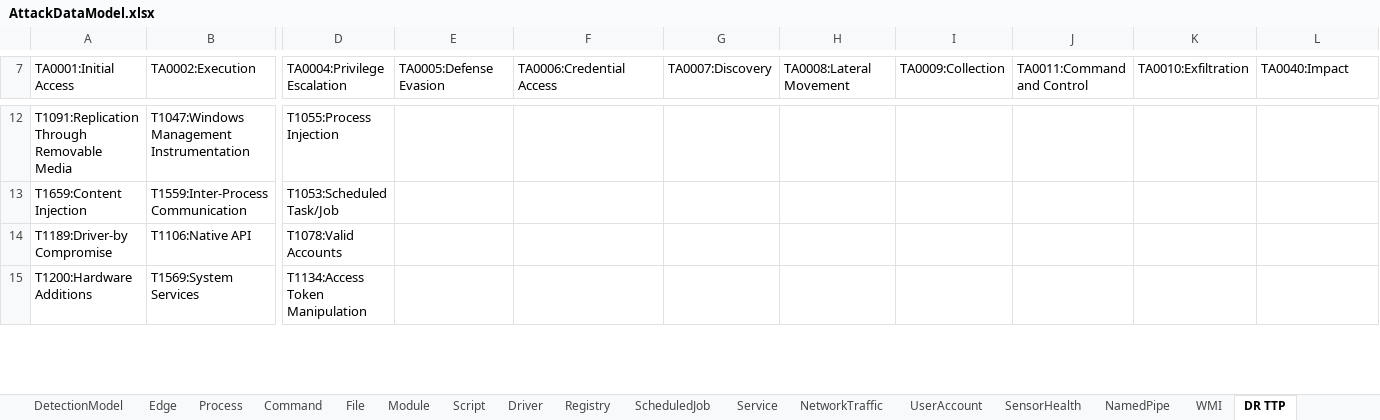
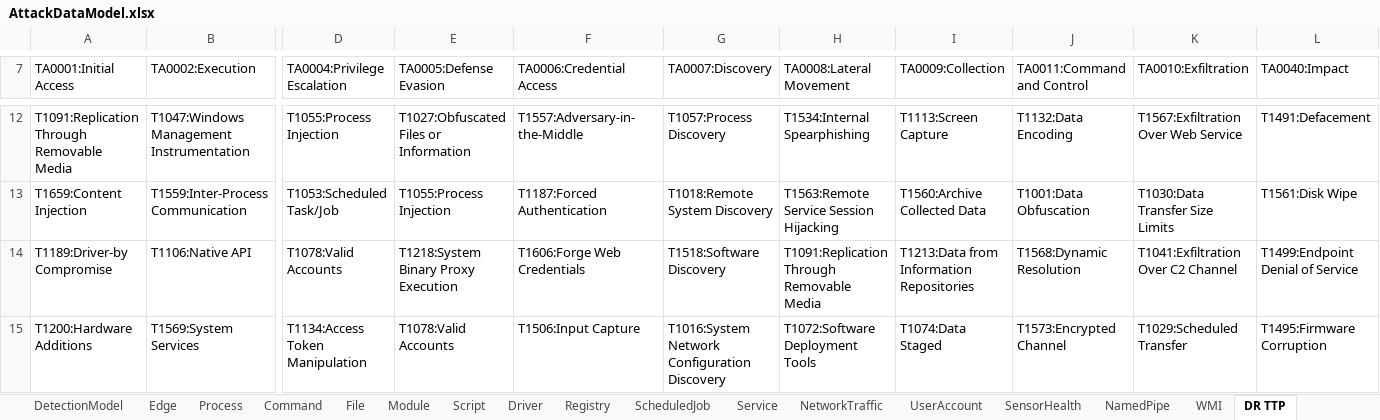
Before and after one commit to Redline-K/EndPointSecurity, an Excel workbook: windows/AttackDataModel.xlsx, sheet DR TTP, drawn as a sheet; only a part is shown, gaps mark what is left out; values as stored, in another font and other column widths than the file's, no cell formats; the diff covers the shown part only; the diff names each change by its address in the sheet, - before the commit and + after, or states it on an @@ line.

```diff
--- a/windows/AttackDataModel.xlsx (sheet DR TTP)
+++ b/windows/AttackDataModel.xlsx (sheet DR TTP)
-E12 (TA0005:Defense Evasion): (empty)
+E12 (TA0005:Defense Evasion): T1027:Obfuscated Files or Information
-F12 (TA0006:Credential Access): (empty)
+F12 (TA0006:Credential Access): T1557:Adversary-in-the-Middle
-G12 (TA0007:Discovery): (empty)
+G12 (TA0007:Discovery): T1057:Process Discovery
-H12 (TA0008:Lateral Movement): (empty)
+H12 (TA0008:Lateral Movement): T1534:Internal Spearphishing
-I12 (TA0009:Collection): (empty)
+I12 (TA0009:Collection): T1113:Screen Capture
-J12 (TA0011:Command and Control): (empty)
+J12 (TA0011:Command and Control): T1132:Data Encoding
-K12 (TA0010:Exfiltration): (empty)
+K12 (TA0010:Exfiltration): T1567:Exfiltration Over Web Service
-L12 (TA0040:Impact): (empty)
+L12 (TA0040:Impact): T1491:Defacement
-E13 (TA0005:Defense Evasion): (empty)
+E13 (TA0005:Defense Evasion): T1055:Process Injection
-F13 (TA0006:Credential Access): (empty)
+F13 (TA0006:Credential Access): T1187:Forced Authentication
-G13 (TA0007:Discovery): (empty)
+G13 (TA0007:Discovery): T1018:Remote System Discovery
-H13 (TA0008:Lateral Movement): (empty)
+H13 (TA0008:Lateral Movement): T1563:Remote Service Session Hijacking
-I13 (TA0009:Collection): (empty)
+I13 (TA0009:Collection): T1560:Archive Collected Data
-J13 (TA0011:Command and Control): (empty)
+J13 (TA0011:Command and Control): T1001:Data Obfuscation
-K13 (TA0010:Exfiltration): (empty)
+K13 (TA0010:Exfiltration): T1030:Data Transfer Size Limits
-L13 (TA0040:Impact): (empty)
+L13 (TA0040:Impact): T1561:Disk Wipe
-E14 (TA0005:Defense Evasion): (empty)
+E14 (TA0005:Defense Evasion): T1218:System Binary Proxy Execution
-F14 (TA0006:Credential Access): (empty)
+F14 (TA0006:Credential Access): T1606:Forge Web Credentials
-G14 (TA0007:Discovery): (empty)
+G14 (TA0007:Discovery): T1518:Software Discovery
-H14 (TA0008:Lateral Movement): (empty)
+H14 (TA0008:Lateral Movement): T1091:Replication Through Removable Media
-I14 (TA0009:Collection): (empty)
+I14 (TA0009:Collection): T1213:Data from Information Repositories
-J14 (TA0011:Command and Control): (empty)
+J14 (TA0011:Command and Control): T1568:Dynamic Resolution
-K14 (TA0010:Exfiltration): (empty)
+K14 (TA0010:Exfiltration): T1041:Exfiltration Over C2 Channel
-L14 (TA0040:Impact): (empty)
+L14 (TA0040:Impact): T1499:Endpoint Denial of Service
-E15 (TA0005:Defense Evasion): (empty)
+E15 (TA0005:Defense Evasion): T1078:Valid Accounts
-F15 (TA0006:Credential Access): (empty)
+F15 (TA0006:Credential Access): T1506:Input Capture
-G15 (TA0007:Discovery): (empty)
+G15 (TA0007:Discovery): T1016:System Network Configuration Discovery
-H15 (TA0008:Lateral Movement): (empty)
+H15 (TA0008:Lateral Movement): T1072:Software Deployment Tools
-I15 (TA0009:Collection): (empty)
+I15 (TA0009:Collection): T1074:Data Staged
-J15 (TA0011:Command and Control): (empty)
+J15 (TA0011:Command and Control): T1573:Encrypted Channel
-K15 (TA0010:Exfiltration): (empty)
+K15 (TA0010:Exfiltration): T1029:Scheduled Transfer
-L15 (TA0040:Impact): (empty)
+L15 (TA0040:Impact): T1495:Firmware Corruption
```
Also changed, not shown: 25 added rows, 9 removed rows and 45 edited cells elsewhere in this sheet, cell formats.
